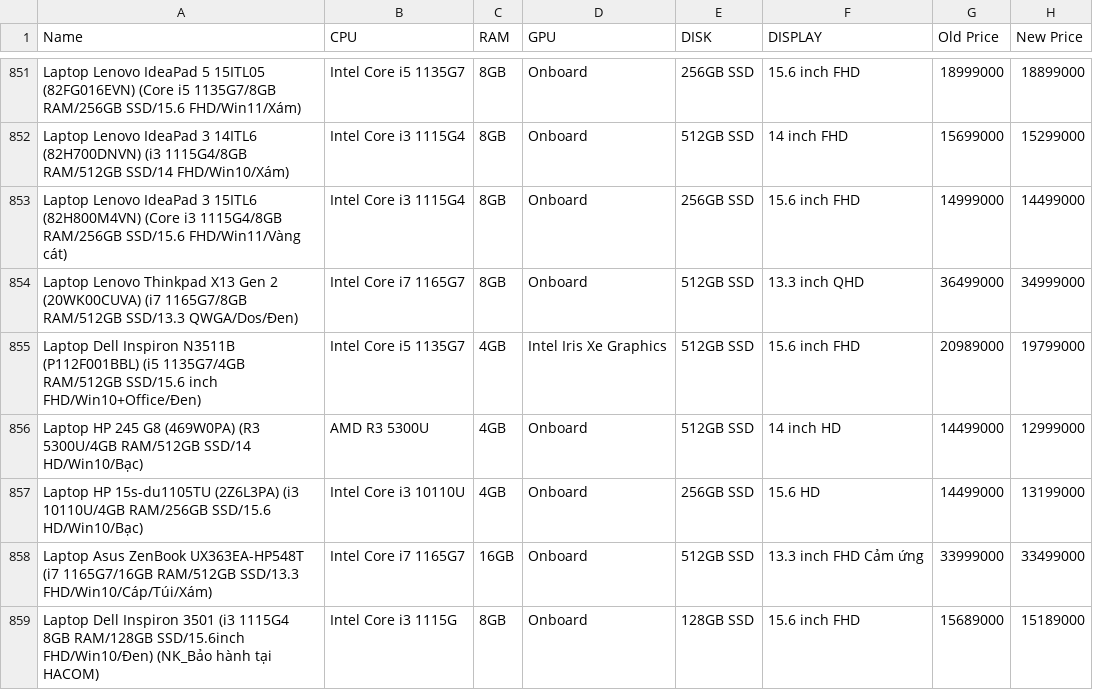
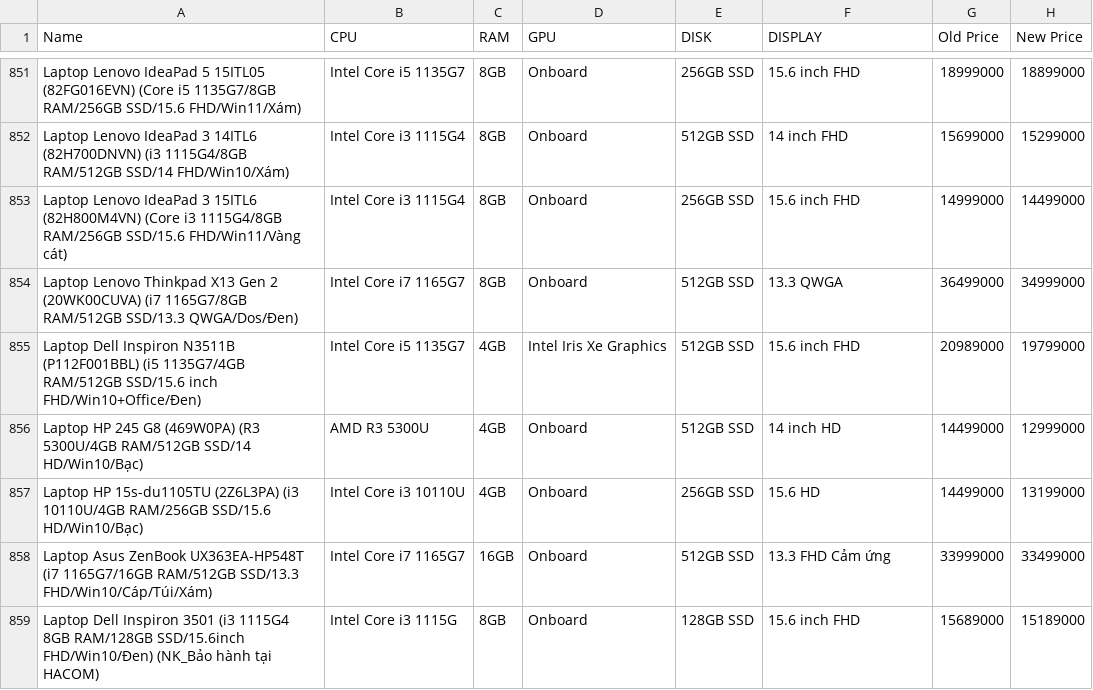
Before and after one commit to bim81929/KHDL, a CSV file: 1.csv, drawn as a sheet; only a part is shown, gaps mark what is left out; the diff covers the shown part only.

Commit message:
final data

```diff
--- a/1.csv
+++ b/1.csv
@@ -853,3 +853,3 @@ Laptop Lenovo IdeaPad 3 14ITL6 (82H700DNVN) (i3 1115G4/8GB RAM/512GB SSD/14 FHD/
 Laptop Lenovo IdeaPad 3 15ITL6 (82H800M4VN) (Core i3 1115G4/8GB RAM/256GB SSD/15.6 FHD/Win11/Vàng cát)	Intel Core i3 1115G4	8GB	Onboard	256GB SSD	15.6 inch FHD	14999000	14499000
-Laptop Lenovo Thinkpad X13 Gen 2 (20WK00CUVA) (i7 1165G7/8GB RAM/512GB SSD/13.3 QWGA/Dos/Đen)	Intel Core i7 1165G7	8GB	Onboard	512GB SSD	13.3 inch QHD	36499000	34999000
+Laptop Lenovo Thinkpad X13 Gen 2 (20WK00CUVA) (i7 1165G7/8GB RAM/512GB SSD/13.3 QWGA/Dos/Đen)	Intel Core i7 1165G7	8GB	Onboard	512GB SSD	13.3 QWGA	36499000	34999000
 Laptop Dell Inspiron N3511B  (P112F001BBL) (i5 1135G7/4GB RAM/512GB SSD/15.6 inch FHD/Win10+Office/Đen)	Intel Core i5 1135G7	4GB	Intel Iris Xe Graphics	512GB SSD	15.6 inch FHD	20989000	19799000
@@ -857,3 +857,3 @@ Laptop HP 245 G8 (469W0PA) (R3 5300U/4GB RAM/512GB SSD/14 HD/Win10/Bạc)	AMD R3
 Laptop HP 15s-du1105TU (2Z6L3PA) (i3 10110U/4GB RAM/256GB SSD/15.6 HD/Win10/Bạc)	Intel Core i3 10110U	4GB	Onboard	256GB SSD	15.6 HD	14499000	13199000
-Laptop Asus ZenBook UX363EA-HP548T (i7 1165G7/16GB RAM/512GB SSD/13.3 FHD/Win10/Cáp/Túi/Xám)	Intel Core i7 1165G7	16GB	Onboard	512GB SSD	13.3 inch FHD Cảm ứng	33999000	33499000
+Laptop Asus ZenBook UX363EA-HP548T (i7 1165G7/16GB RAM/512GB SSD/13.3 FHD/Win10/Cáp/Túi/Xám)	Intel Core i7 1165G7	16GB	Onboard	512GB SSD	13.3 FHD Cảm ứng	33999000	33499000
 Laptop Dell Inspiron 3501 (i3 1115G4 8GB RAM/128GB SSD/15.6inch FHD/Win10/Đen) (NK_Bảo hành tại HACOM)	Intel Core i3 1115G	8GB	Onboard	128GB SSD	15.6 inch FHD	15689000	15189000
```
Also changed, not shown: 3 added rows, 3 removed rows and 13 edited cells elsewhere in this file, 5 other files.
